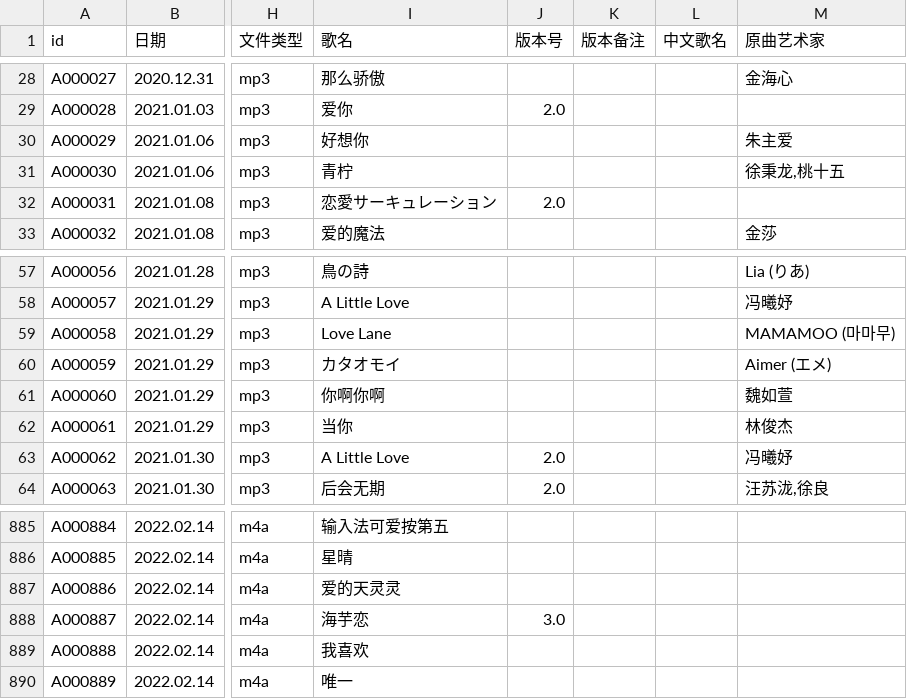
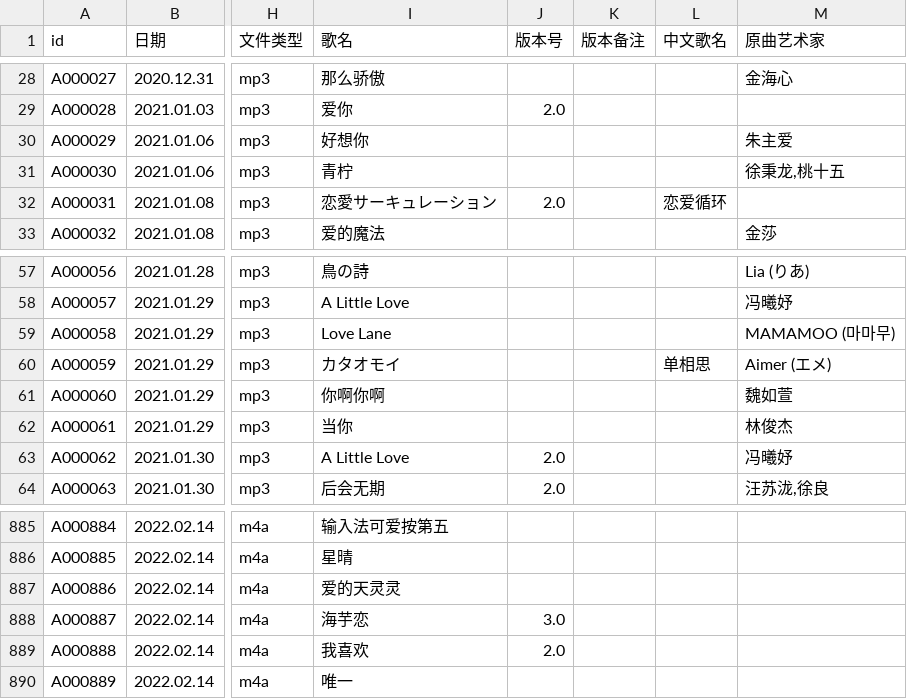
Before and after one commit to VTB-LINK/VTB-STUDIO, a CSV file: public/datasheets/song_database.csv, drawn as a sheet; only a part is shown, gaps mark what is left out; the diff covers the shown part only; the diff names each change by its address in the sheet, - before the commit and + after, or states it on an @@ line.

```diff
--- a/public/datasheets/song_database.csv
+++ b/public/datasheets/song_database.csv
-L32 (中文歌名): (empty)
+L32 (中文歌名): 恋爱循环
-L60 (中文歌名): (empty)
+L60 (中文歌名): 单相思
-J889 (版本号): (empty)
+J889 (版本号): 2.0
```
Also changed, not shown: 10 edited cells elsewhere in this file.
